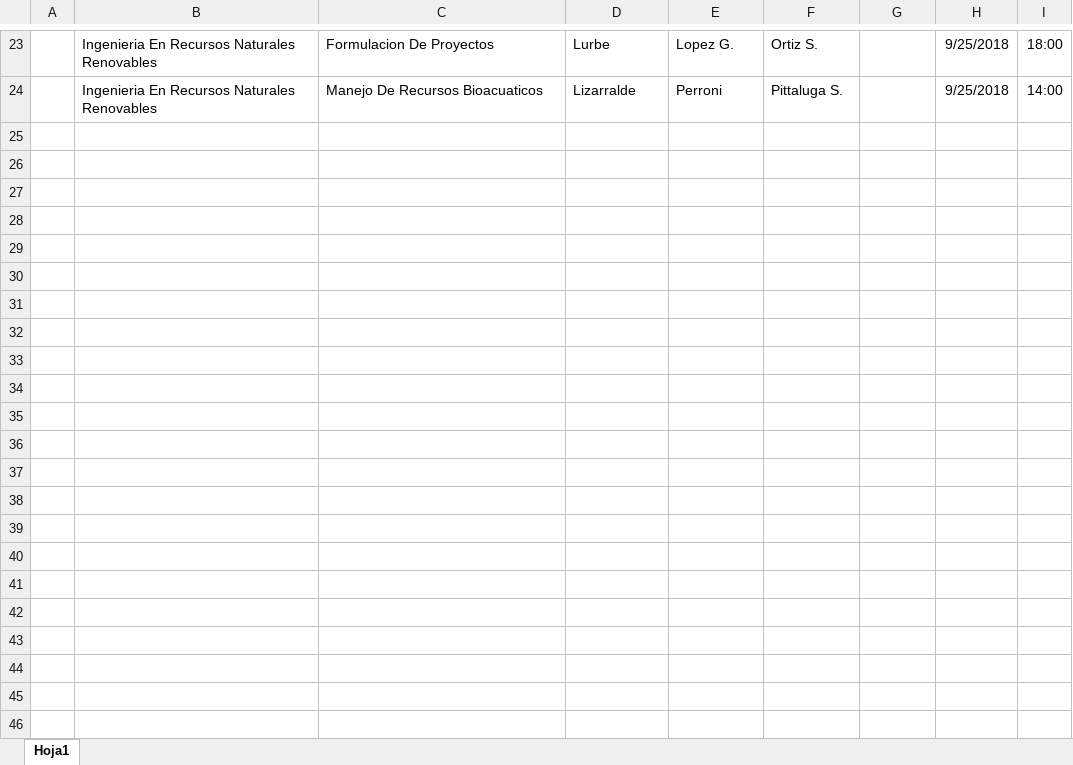
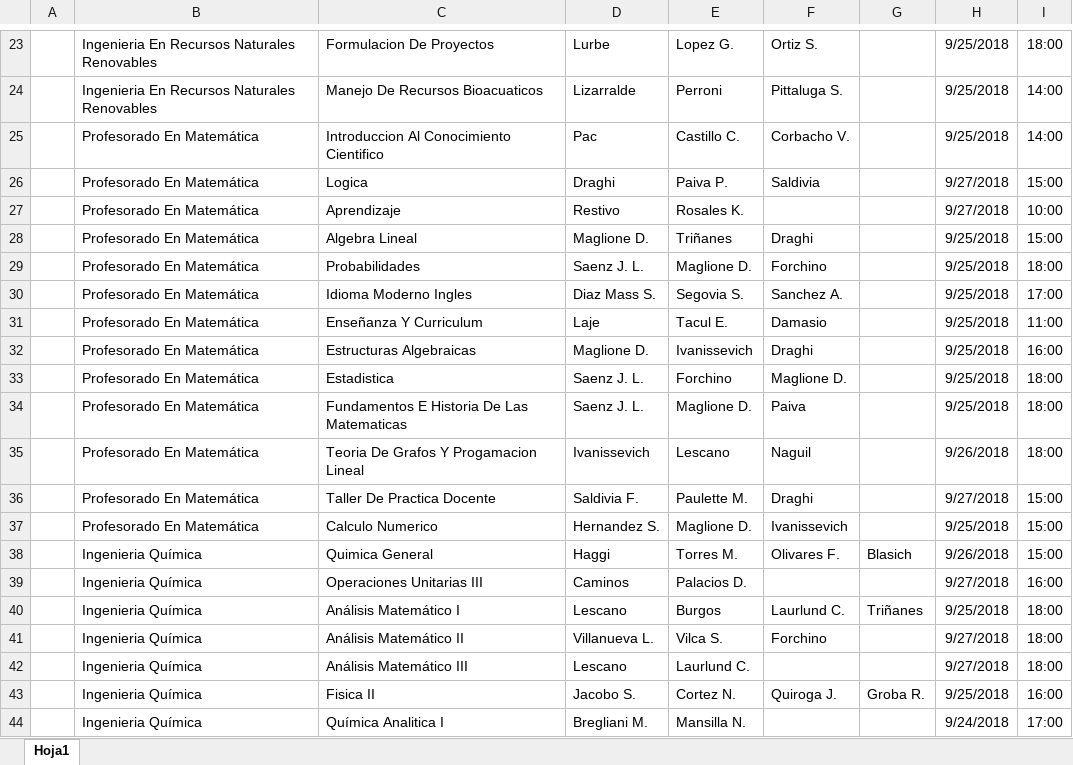
Before and after one commit to grupoyenu/yenu, an Excel workbook: 03. Analisis y diseño/04. Base de datos/04. Archivos/tempus_mesas_sep18.xlsx, sheet Hoja1, drawn as a sheet; only a part is shown, gaps mark what is left out; values as stored, in another font and other column widths than the file's, no borders; the diff covers the shown part only; the diff names each change by its address in the sheet, - before the commit and + after, or states it on an @@ line.

Commit message:
Actualización EXCEL Mesas de examen Septiembre 2018.

```diff
--- a/03. Analisis y diseño/04. Base de datos/04. Archivos/tempus_mesas_sep18.xlsx (sheet Hoja1)
+++ b/03. Analisis y diseño/04. Base de datos/04. Archivos/tempus_mesas_sep18.xlsx (sheet Hoja1)
+row 25:  | Profesorado En Matemática | Introduccion Al Conocimiento Cientifico | Pac | Castillo C. | Corbacho V. |  | 9/25/2018 | 14:00
+row 26:  | Profesorado En Matemática | Logica | Draghi | Paiva P. | Saldivia |  | 9/27/2018 | 15:00
+row 27:  | Profesorado En Matemática | Aprendizaje | Restivo | Rosales K. |  |  | 9/27/2018 | 10:00
+row 28:  | Profesorado En Matemática | Algebra Lineal | Maglione D. | Triñanes | Draghi |  | 9/25/2018 | 15:00
+row 29:  | Profesorado En Matemática | Probabilidades | Saenz J. L. | Maglione D. | Forchino |  | 9/25/2018 | 18:00
+row 30:  | Profesorado En Matemática | Idioma Moderno Ingles | Diaz Mass S. | Segovia S. | Sanchez A. |  | 9/25/2018 | 17:00
+row 31:  | Profesorado En Matemática | Enseñanza Y Curriculum | Laje | Tacul E. | Damasio |  | 9/25/2018 | 11:00
+row 32:  | Profesorado En Matemática | Estructuras Algebraicas | Maglione D. | Ivanissevich | Draghi |  | 9/25/2018 | 16:00
+row 33:  | Profesorado En Matemática | Estadistica | Saenz J. L. | Forchino | Maglione D. |  | 9/25/2018 | 18:00
+row 34:  | Profesorado En Matemática | Fundamentos E Historia De Las Matematicas | Saenz J. L. | Maglione D. | Paiva |  | 9/25/2018 | 18:00
+row 35:  | Profesorado En Matemática | Teoria De Grafos Y Progamacion Lineal | Ivanissevich | Lescano | Naguil |  | 9/26/2018 | 18:00
+row 36:  | Profesorado En Matemática | Taller De Practica Docente | Saldivia F. | Paulette M. | Draghi |  | 9/27/2018 | 15:00
+row 37:  | Profesorado En Matemática | Calculo Numerico | Hernandez S. | Maglione D. | Ivanissevich |  | 9/25/2018 | 15:00
+row 38:  | Ingenieria Química | Quimica General | Haggi | Torres M. | Olivares F. | Blasich | 9/26/2018 | 15:00
+row 39:  | Ingenieria Química | Operaciones Unitarias III | Caminos | Palacios D. |  |  | 9/27/2018 | 16:00
+row 40:  | Ingenieria Química | Análisis Matemático I | Lescano | Burgos | Laurlund C. | Triñanes | 9/25/2018 | 18:00
+row 41:  | Ingenieria Química | Análisis Matemático II | Villanueva L. | Vilca S. | Forchino |  | 9/27/2018 | 18:00
+row 42:  | Ingenieria Química | Análisis Matemático III | Lescano | Laurlund C. |  |  | 9/27/2018 | 18:00
+row 43:  | Ingenieria Química | Fisica II | Jacobo S. | Cortez N. | Quiroga J. | Groba R. | 9/25/2018 | 16:00
+row 44:  | Ingenieria Química | Química Analitica I | Bregliani M. | Mansilla N. |  |  | 9/24/2018 | 17:00
```
Also changed, not shown: 31 added rows elsewhere in this sheet.
